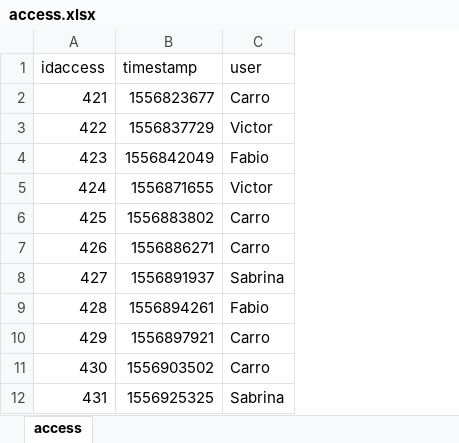
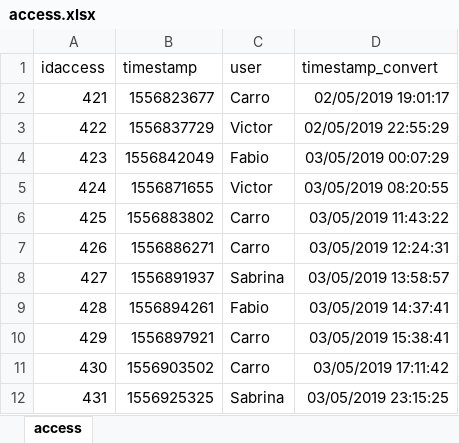
Before and after one commit to vrbarreira/smarthome_tcc, an Excel workbook: access.xlsx, sheet access, drawn as a sheet; only a part is shown; values as stored, in another font and other column widths than the file's, no borders; charts and pictures not drawn; the diff covers the shown part only; the diff names each change by its address in the sheet, - before the commit and + after, or states it on an @@ line.

```diff
--- a/access.xlsx (sheet access)
+++ b/access.xlsx (sheet access)
+column D (timestamp_convert), rows 2-12: 02/05/2019 19:01:17 | 02/05/2019 22:55:29 | 03/05/2019 00:07:29 | 03/05/2019 08:20:55 | 03/05/2019 11:43:22 | 03/05/2019 12:24:31 | 03/05/2019 13:58:57 | 03/05/2019 14:37:41 | 03/05/2019 15:38:41 | 03/05/2019 17:11:42 | 03/05/2019 23:15:25
```
Also changed, not shown: 61 moved rows elsewhere in this sheet, charts or pictures, 4 other files.
